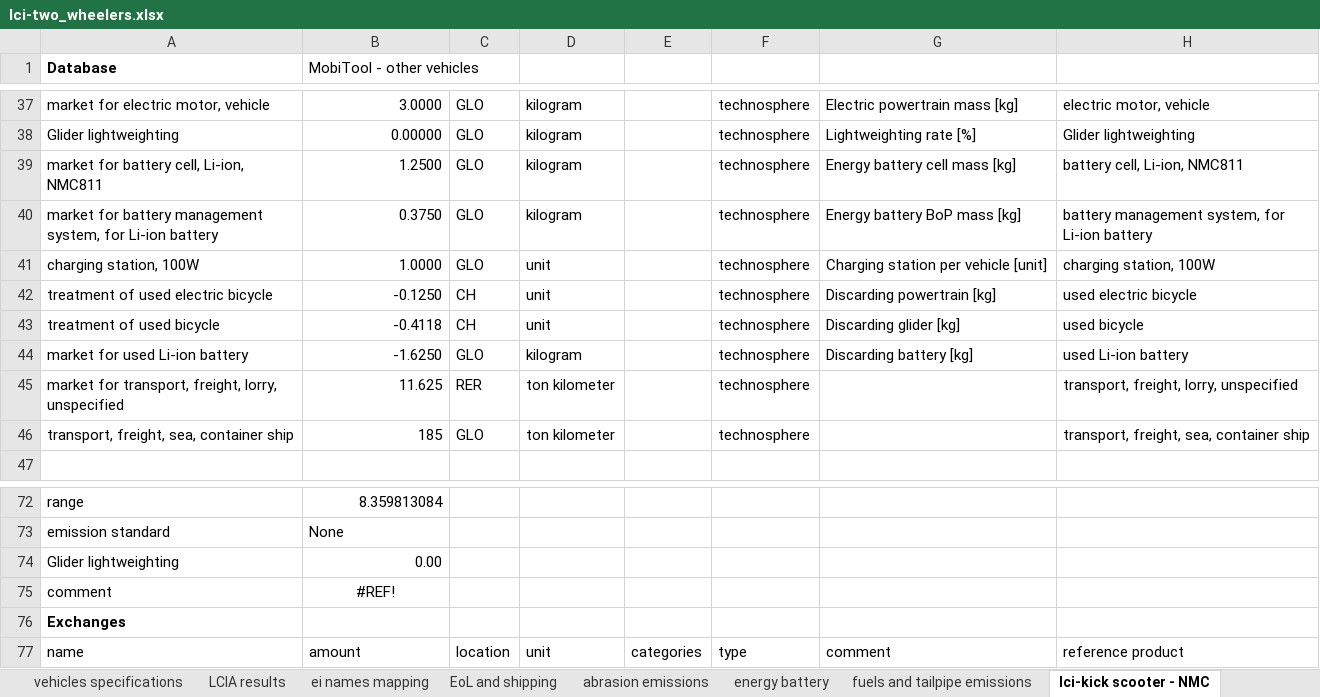
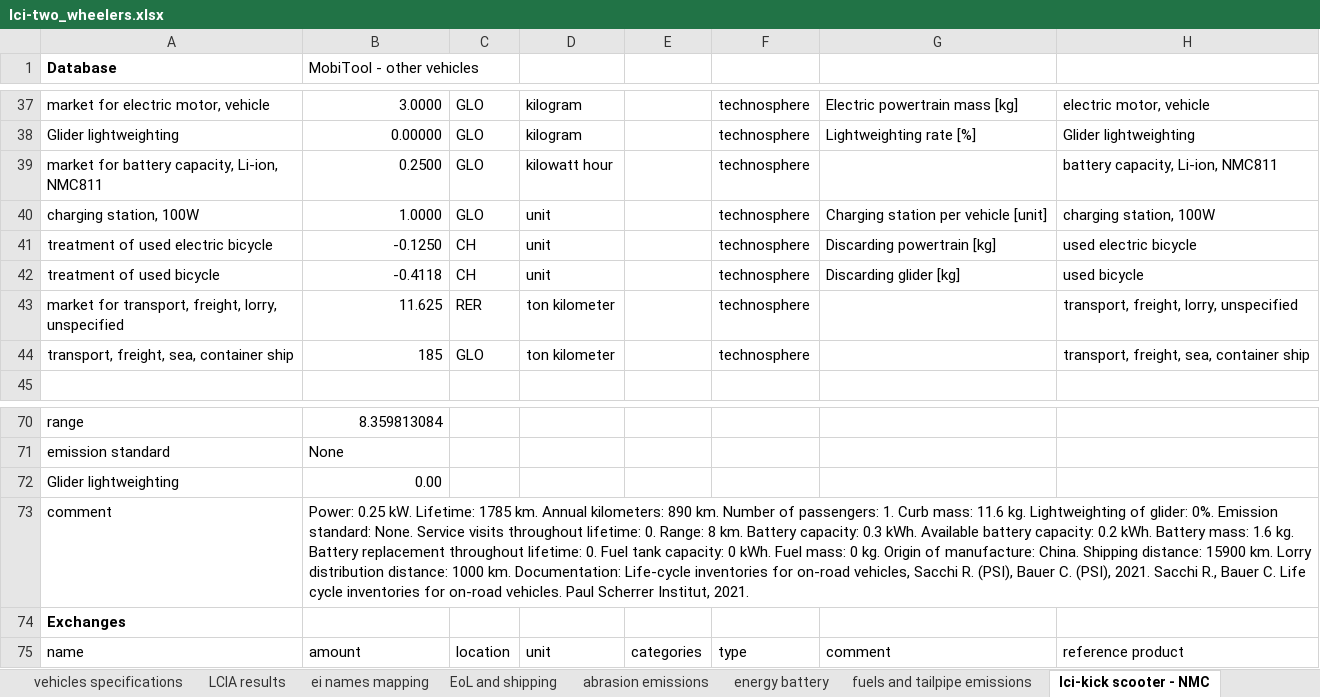
Before and after one commit to romainsacchi/rmnd-lca, an Excel workbook: premise/data/additional_inventories/lci-two_wheelers.xlsx, sheet lci-kick scooter - NMC, drawn as a sheet; only a part is shown, gaps mark what is left out; values as stored, in another font and other column widths than the file's, no borders; removed rows and columns are numbered as before the commit, all else as after; the diff names each change by its address in the sheet, - before the commit and + after, or states it on an @@ line.

Commit message:
Update values for future energy density of batteries

```diff
--- a/premise/data/additional_inventories/lci-two_wheelers.xlsx (sheet lci-kick scooter - NMC)
+++ b/premise/data/additional_inventories/lci-two_wheelers.xlsx (sheet lci-kick scooter - NMC)
-row 39: market for battery cell, Li-ion, NMC811 | 1.2500 | GLO | kilogram |  | technosphere | Energy battery cell mass [kg] | battery cell, Li-ion, NMC811
-row 40: market for battery management system, for Li-ion battery | 0.3750 | GLO | kilogram |  | technosphere | Energy battery BoP mass [kg] | battery management system, for Li-ion battery
+row 39: market for battery capacity, Li-ion, NMC811 | 0.2500 | GLO | kilowatt hour |  | technosphere |  | battery capacity, Li-ion, NMC811
-row 44: market for used Li-ion battery | -1.6250 | GLO | kilogram |  | technosphere | Discarding battery [kg] | used Li-ion battery
-B73 (MobiTool - other vehicles): #REF!
+B73 (MobiTool - other vehicles): Power: 0.25 kW. Lifetime: 1785 km. Annual kilometers: 890 km. Number of passengers: 1. Curb mass: 11.6 kg. Lightweighting of glider: 0%. Emission standard: None. Service visits throughout lifetime: 0. Range: 8 km. Battery capacity: 0.3 kWh. Available battery capacity: 0.2 kWh. Battery mass: 1.6 kg. Battery replacement throughout lifetime: 0. Fuel tank capacity: 0 kWh. Fuel mass: 0 kg. Origin of manufacture: China. Shipping distance: 15900 km. Lorry distribution distance: 1000 km. Documentation: Life-cycle inventories for on-road vehicles, Sacchi R. (PSI), Bauer C. (PSI), 2021. Sacchi R., Bauer C. Life cycle inventories for on-road vehicles. Paul Scherrer Institut, 2021.
-B73 alignment: center
+B73 alignment: left
```
Also changed, not shown: sheet lci-motorbikes-11-35kW - NMC, sheet lci-motorbikes>35kW - NMC, sheet lci-motorbikes-4-11kW - NMC, sheet lci-motorbikes<4kW - NMC, sheet lci-elec-bicycle-cargo - NMC, sheet lci-elec-bicycle-45kmh - NMC, 3 more sheets, other sheet tabs, premise/data/additional_inventories/lci-PV.xlsx, premise/data/additional_inventories/lci-batteries-NMC111-811-NCA-LFP.xlsx, 57 other files.
